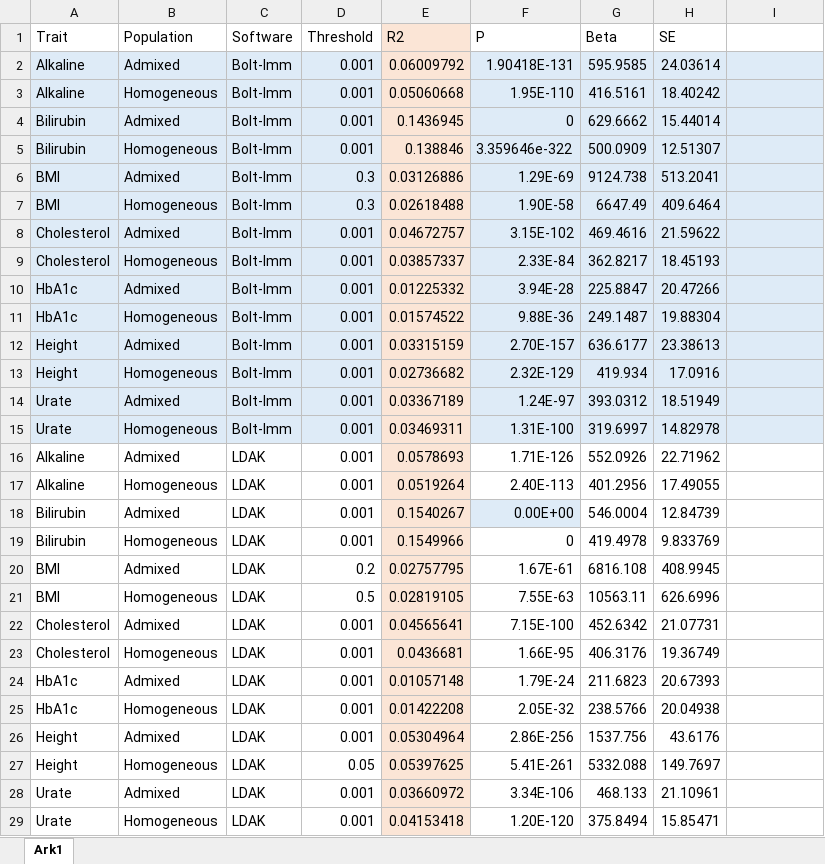
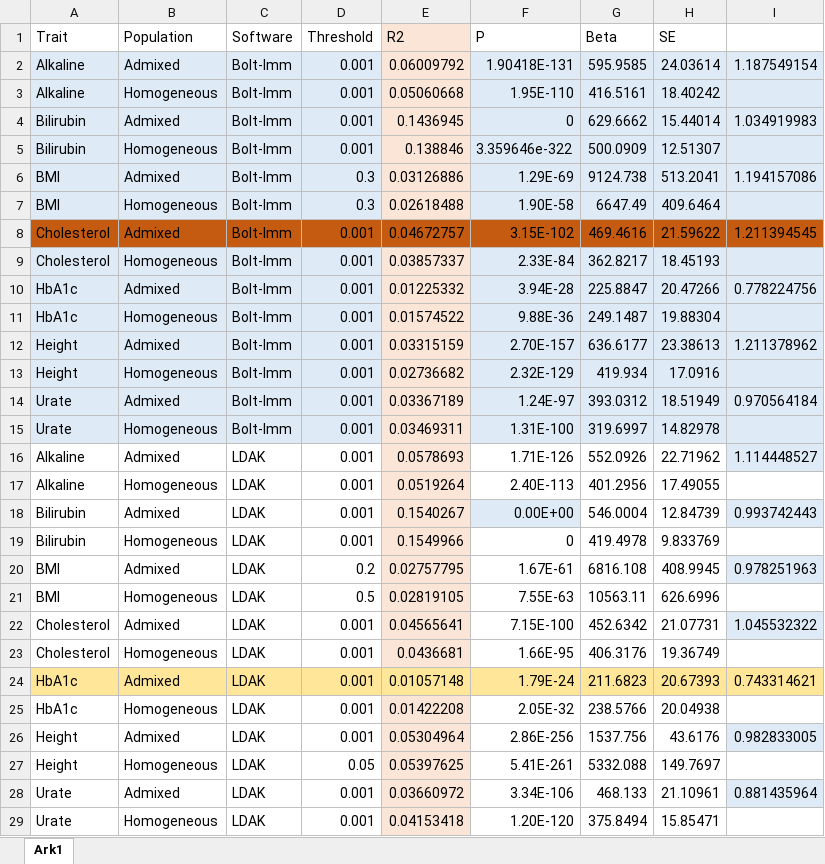
Before and after one commit to KirakiraZLY/An-evaluation-of-software-for-performing-GWAS-mixed-model-association-analysis, an Excel workbook: Tables/Table7_PRS_Results.xlsx, sheet Ark1, drawn as a sheet; values as stored, in another font and other column widths than the file's, no borders; the diff names each change by its address in the sheet, - before the commit and + after, or states it on an @@ line.

```diff
--- a/Tables/Table7_PRS_Results.xlsx (sheet Ark1)
+++ b/Tables/Table7_PRS_Results.xlsx (sheet Ark1)
-I2: (empty)
+I2: 1.187549154
-I4: (empty)
+I4: 1.034919983
-I6: (empty)
+I6: 1.194157086
-A8:D8 fill: #DEEBF7
+A8:D8 fill: #C55A11
-E8 fill: #FBE5D6
+E8 fill: #C55A11
-F8:I8 fill: #DEEBF7
+F8:I8 fill: #C55A11
-I8: (empty)
+I8: 1.211394545
-I10: (empty)
+I10: 0.778224756
-I12: (empty)
+I12: 1.211378962
-I14: (empty)
+I14: 0.970564184
-I16: (empty)
+I16: 1.114448527
-I16 fill: none
+I16 fill: #DEEBF7
-I18: (empty)
+I18: 0.993742443
-I18 fill: none
+I18 fill: #DEEBF7
-I20: (empty)
+I20: 0.978251963
-I20 fill: none
+I20 fill: #DEEBF7
-I22: (empty)
+I22: 1.045532322
-I22 fill: none
+I22 fill: #DEEBF7
-A24:D24 fill: none
+A24:D24 fill: #FFE699
-E24 fill: #FBE5D6
+E24 fill: #FFE699
-F24:I24 fill: none
+F24:I24 fill: #FFE699
-I24: (empty)
+I24: 0.743314621
-I26: (empty)
+I26: 0.982833005
-I26 fill: none
+I26 fill: #DEEBF7
-I28: (empty)
+I28: 0.881435964
-I28 fill: none
+I28 fill: #DEEBF7
```
Also changed, not shown: Tables/Table3_T1EandPower_Simulated.xlsx, 1 other file.
